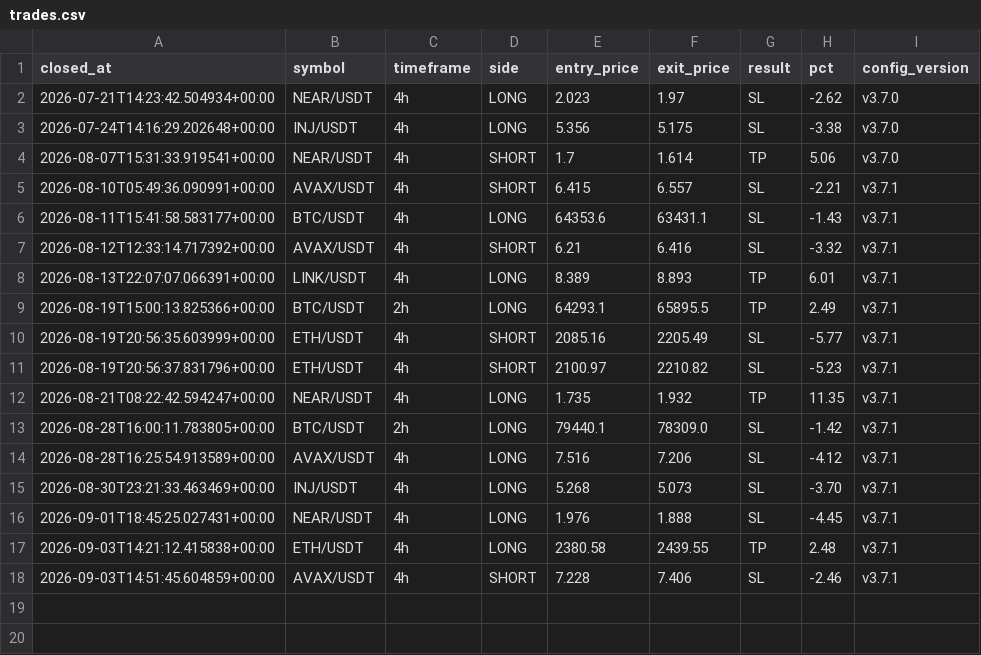
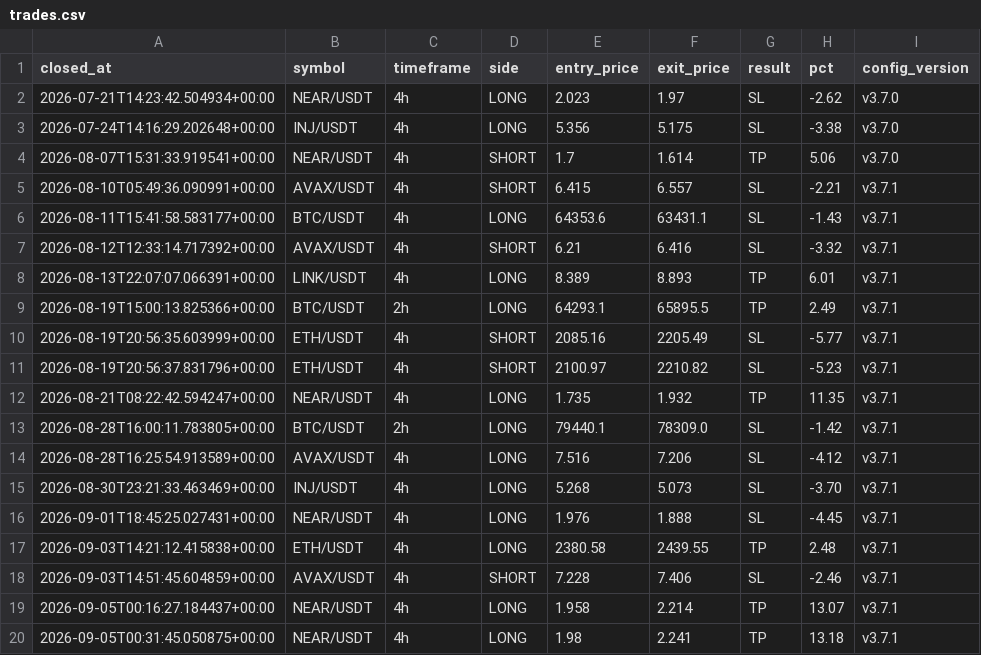
Before and after one commit to takuma08/ironvault-track-record, a CSV file: trades.csv, drawn as a sheet; the diff names each change by its address in the sheet, - before the commit and + after, or states it on an @@ line.

```diff
--- a/trades.csv
+++ b/trades.csv
+row 19: 2026-09-05T00:16:27.184437+00:00 | NEAR/USDT | 4h | LONG | 1.958 | 2.214 | TP | 13.07 | v3.7.1
+row 20: 2026-09-05T00:31:45.050875+00:00 | NEAR/USDT | 4h | LONG | 1.98 | 2.241 | TP | 13.18 | v3.7.1
```
Also changed, not shown: 1 other file.
